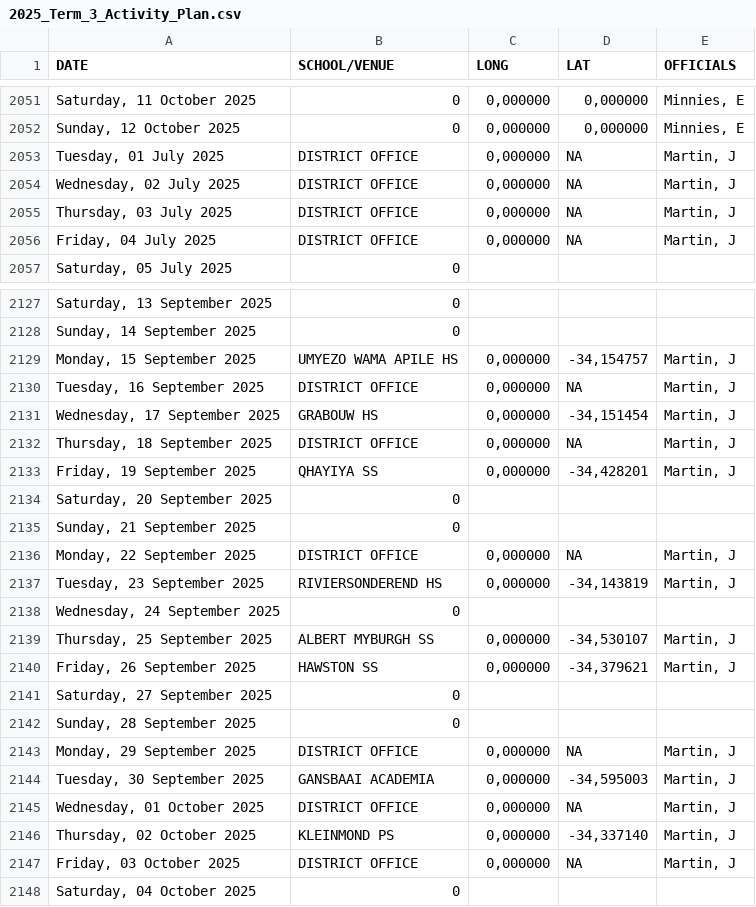
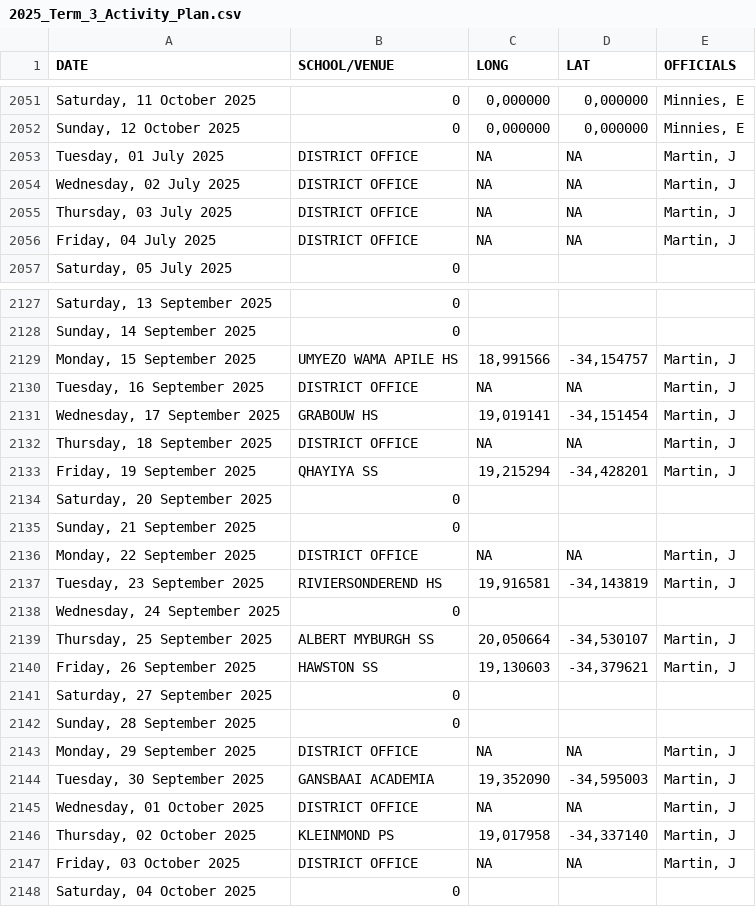
Before and after one commit to Jdgerber/2025_Term_3_Activity_Plan, a CSV file: 2025_Term_3_Activity_Plan.csv, drawn as a sheet; only a part is shown, gaps mark what is left out; the diff covers the shown part only.

```diff
--- a/2025_Term_3_Activity_Plan.csv
+++ b/2025_Term_3_Activity_Plan.csv
@@ -2052,6 +2052,6 @@ DATE,SCHOOL/VENUE,LONG,LAT,OFFICIALS
 "Sunday, 12 October 2025",0,"0,000000","0,000000","Minnies, E"
-"Tuesday, 01 July 2025",DISTRICT OFFICE,"0,000000",NA,"Martin, J"
-"Wednesday, 02 July 2025",DISTRICT OFFICE,"0,000000",NA,"Martin, J"
-"Thursday, 03 July 2025",DISTRICT OFFICE,"0,000000",NA,"Martin, J"
-"Friday, 04 July 2025",DISTRICT OFFICE,"0,000000",NA,"Martin, J"
+"Tuesday, 01 July 2025",DISTRICT OFFICE,NA,NA,"Martin, J"
+"Wednesday, 02 July 2025",DISTRICT OFFICE,NA,NA,"Martin, J"
+"Thursday, 03 July 2025",DISTRICT OFFICE,NA,NA,"Martin, J"
+"Friday, 04 July 2025",DISTRICT OFFICE,NA,NA,"Martin, J"
 "Saturday, 05 July 2025",0,,,
@@ -2128,21 +2128,21 @@ DATE,SCHOOL/VENUE,LONG,LAT,OFFICIALS
 "Sunday, 14 September 2025",0,,,
-"Monday, 15 September 2025",UMYEZO WAMA APILE HS,"0,000000","-34,154757","Martin, J"
-"Tuesday, 16 September 2025",DISTRICT OFFICE,"0,000000",NA,"Martin, J"
-"Wednesday, 17 September 2025",GRABOUW HS,"0,000000","-34,151454","Martin, J"
-"Thursday, 18 September 2025",DISTRICT OFFICE,"0,000000",NA,"Martin, J"
-"Friday, 19 September 2025",QHAYIYA SS,"0,000000","-34,428201","Martin, J"
+"Monday, 15 September 2025",UMYEZO WAMA APILE HS,"18,991566","-34,154757","Martin, J"
+"Tuesday, 16 September 2025",DISTRICT OFFICE,NA,NA,"Martin, J"
+"Wednesday, 17 September 2025",GRABOUW HS,"19,019141","-34,151454","Martin, J"
+"Thursday, 18 September 2025",DISTRICT OFFICE,NA,NA,"Martin, J"
+"Friday, 19 September 2025",QHAYIYA SS,"19,215294","-34,428201","Martin, J"
 "Saturday, 20 September 2025",0,,,
 "Sunday, 21 September 2025",0,,,
-"Monday, 22 September 2025",DISTRICT OFFICE,"0,000000",NA,"Martin, J"
-"Tuesday, 23 September 2025",RIVIERSONDEREND HS,"0,000000","-34,143819","Martin, J"
+"Monday, 22 September 2025",DISTRICT OFFICE,NA,NA,"Martin, J"
+"Tuesday, 23 September 2025",RIVIERSONDEREND HS,"19,916581","-34,143819","Martin, J"
 "Wednesday, 24 September 2025",0,,,
-"Thursday, 25 September 2025",ALBERT MYBURGH SS,"0,000000","-34,530107","Martin, J"
-"Friday, 26 September 2025",HAWSTON SS,"0,000000","-34,379621","Martin, J"
+"Thursday, 25 September 2025",ALBERT MYBURGH SS,"20,050664","-34,530107","Martin, J"
+"Friday, 26 September 2025",HAWSTON SS,"19,130603","-34,379621","Martin, J"
 "Saturday, 27 September 2025",0,,,
 "Sunday, 28 September 2025",0,,,
-"Monday, 29 September 2025",DISTRICT OFFICE,"0,000000",NA,"Martin, J"
-"Tuesday, 30 September 2025",GANSBAAI ACADEMIA,"0,000000","-34,595003","Martin, J"
-"Wednesday, 01 October 2025",DISTRICT OFFICE,"0,000000",NA,"Martin, J"
-"Thursday, 02 October 2025",KLEINMOND PS,"0,000000","-34,337140","Martin, J"
-"Friday, 03 October 2025",DISTRICT OFFICE,"0,000000",NA,"Martin, J"
+"Monday, 29 September 2025",DISTRICT OFFICE,NA,NA,"Martin, J"
+"Tuesday, 30 September 2025",GANSBAAI ACADEMIA,"19,352090","-34,595003","Martin, J"
+"Wednesday, 01 October 2025",DISTRICT OFFICE,NA,NA,"Martin, J"
+"Thursday, 02 October 2025",KLEINMOND PS,"19,017958","-34,337140","Martin, J"
+"Friday, 03 October 2025",DISTRICT OFFICE,NA,NA,"Martin, J"
 "Saturday, 04 October 2025",0,,,
```
Also changed, not shown: 40 edited cells elsewhere in this file.
